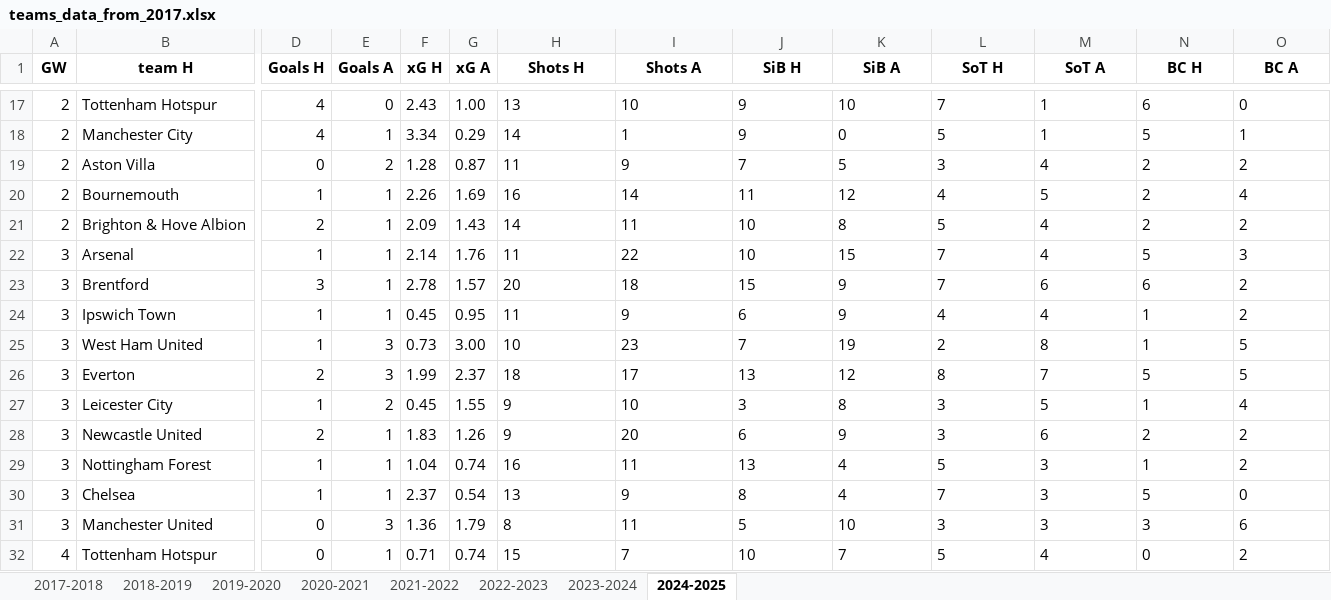
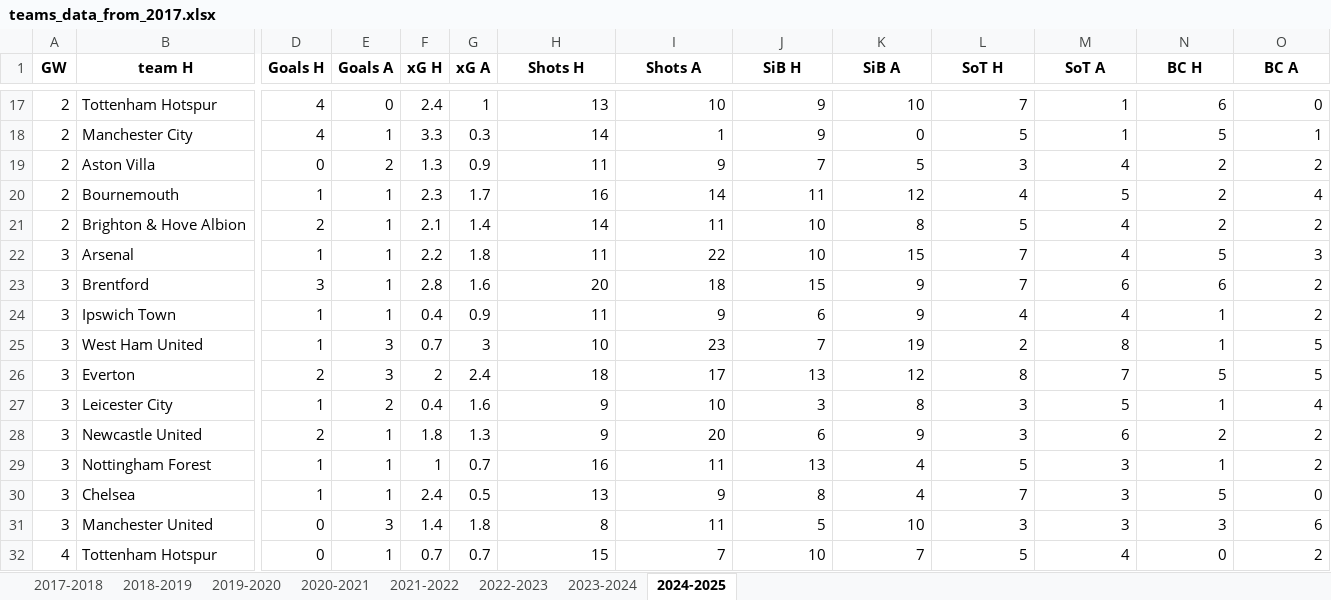
Before and after one commit to ghassenSW/FPL_twitter_autopost, an Excel workbook: teams_data_from_2017.xlsx, sheet 2024-2025, drawn as a sheet; only a part is shown, gaps mark what is left out; values as stored, in another font and other column widths than the file's, no borders; the diff covers the shown part only; the diff names each change by its address in the sheet, - before the commit and + after, or states it on an @@ line.

```diff
--- a/teams_data_from_2017.xlsx (sheet 2024-2025)
+++ b/teams_data_from_2017.xlsx (sheet 2024-2025)
-F17 (xG H): 2.43
+F17 (xG H): 2.4
-G17 (xG A): 1.00
+G17 (xG A): 1
-H17:O32 alignment: left
+H17:O32 alignment: right
-F18 (xG H): 3.34
+F18 (xG H): 3.3
-G18 (xG A): 0.29
+G18 (xG A): 0.3
-F19 (xG H): 1.28
+F19 (xG H): 1.3
-G19 (xG A): 0.87
+G19 (xG A): 0.9
-F20 (xG H): 2.26
+F20 (xG H): 2.3
-G20 (xG A): 1.69
+G20 (xG A): 1.7
-F21 (xG H): 2.09
+F21 (xG H): 2.1
-G21 (xG A): 1.43
+G21 (xG A): 1.4
-F22 (xG H): 2.14
+F22 (xG H): 2.2
-G22 (xG A): 1.76
+G22 (xG A): 1.8
-F23 (xG H): 2.78
+F23 (xG H): 2.8
-G23 (xG A): 1.57
+G23 (xG A): 1.6
-F24 (xG H): 0.45
+F24 (xG H): 0.4
-G24 (xG A): 0.95
+G24 (xG A): 0.9
-F25 (xG H): 0.73
+F25 (xG H): 0.7
-G25 (xG A): 3.00
+G25 (xG A): 3
-F26 (xG H): 1.99
+F26 (xG H): 2
-G26 (xG A): 2.37
+G26 (xG A): 2.4
-F27 (xG H): 0.45
+F27 (xG H): 0.4
-G27 (xG A): 1.55
+G27 (xG A): 1.6
-F28 (xG H): 1.83
+F28 (xG H): 1.8
-G28 (xG A): 1.26
+G28 (xG A): 1.3
-F29 (xG H): 1.04
+F29 (xG H): 1
-G29 (xG A): 0.74
+G29 (xG A): 0.7
-F30 (xG H): 2.37
+F30 (xG H): 2.4
-G30 (xG A): 0.54
+G30 (xG A): 0.5
-F31 (xG H): 1.36
+F31 (xG H): 1.4
-G31 (xG A): 1.79
+G31 (xG A): 1.8
-F32 (xG H): 0.71
+F32 (xG H): 0.7
-G32 (xG A): 0.74
+G32 (xG A): 0.7
```
Also changed, not shown: 186 edited cells and cell formats elsewhere in this sheet.
